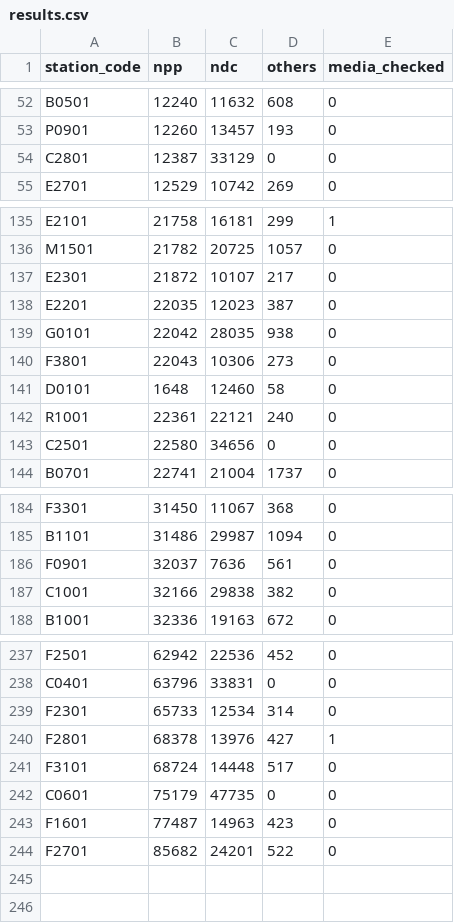
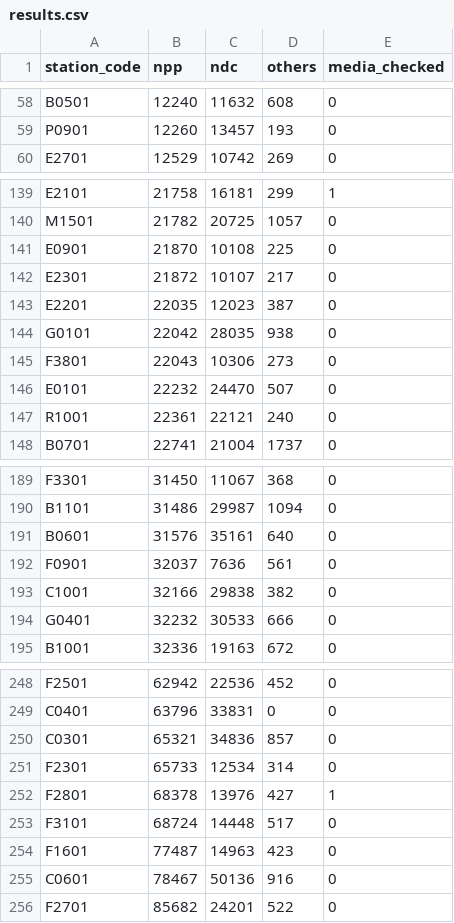
Before and after one commit to dbaeka/elections_app, a CSV file: database/seeders/defaults/results.csv, drawn as a sheet; only a part is shown, gaps mark what is left out; the diff covers the shown part only.

```diff
--- a/database/seeders/defaults/results.csv
+++ b/database/seeders/defaults/results.csv
@@ -53,3 +59,2 @@ B0501,12240,11632,608,0
 P0901,12260,13457,193,0
-C2801,12387,33129,0,0
 E2701,12529,10742,269,0
@@ -136,2 +140,3 @@ E2101,21758,16181,299,1
 M1501,21782,20725,1057,0
+E0901,21870,10108,225,0
 E2301,21872,10107,217,0
@@ -140,5 +145,4 @@ G0101,22042,28035,938,0
 F3801,22043,10306,273,0
-D0101,1648,12460,58,0
+E0101,22232,24470,507,0
 R1001,22361,22121,240,0
-C2501,22580,34656,0,0
 B0701,22741,21004,1737,0
@@ -185,4 +190,6 @@ F3301,31450,11067,368,0
 B1101,31486,29987,1094,0
+B0601,31576,35161,640,0
 F0901,32037,7636,561,0
 C1001,32166,29838,382,0
+G0401,32232,30533,666,0
 B1001,32336,19163,672,0
@@ -238,2 +249,3 @@ F2501,62942,22536,452,0
 C0401,63796,33831,0,0
+C0301,65321,34836,857,0
 F2301,65733,12534,314,0
@@ -241,4 +253,4 @@ F2801,68378,13976,427,1
 F3101,68724,14448,517,0
-C0601,75179,47735,0,0
 F1601,77487,14963,423,0
+C0601,78467,50136,916,0
 F2701,85682,24201,522,0
```
Also changed, not shown: 17 added rows, 7 removed rows, 2 moved rows and 7 edited cells elsewhere in this file.
